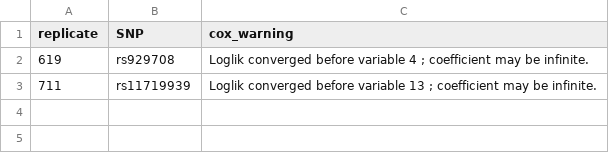
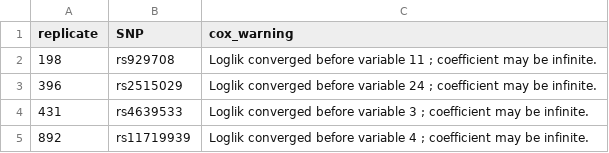
Before and after one commit to Whitney0208/Mediation-Analysis, a CSV file: version 2/results/four_snp_bootstrap/bootstrap_warnings_B1000_seed20260905.csv, drawn as a sheet.

```diff
--- a/version 2/results/four_snp_bootstrap/bootstrap_warnings_B1000_seed20260905.csv
+++ b/version 2/results/four_snp_bootstrap/bootstrap_warnings_B1000_seed20260905.csv
@@ -1,3 +1,5 @@
 "replicate","SNP","cox_warning"
-619,"rs929708","Loglik converged before variable  4 ; coefficient may be infinite. "
-711,"rs11719939","Loglik converged before variable  13 ; coefficient may be infinite. "
+198,"rs929708","Loglik converged before variable  11 ; coefficient may be infinite. "
+396,"rs2515029","Loglik converged before variable  24 ; coefficient may be infinite. "
+431,"rs4639533","Loglik converged before variable  3 ; coefficient may be infinite. "
+892,"rs11719939","Loglik converged before variable  4 ; coefficient may be infinite. "
```
Also changed, not shown: version 2/data/mediation_model_complete_analysis_frame.csv, version 2/data/mediation_model_matched_subjects.csv, 35 other files.
